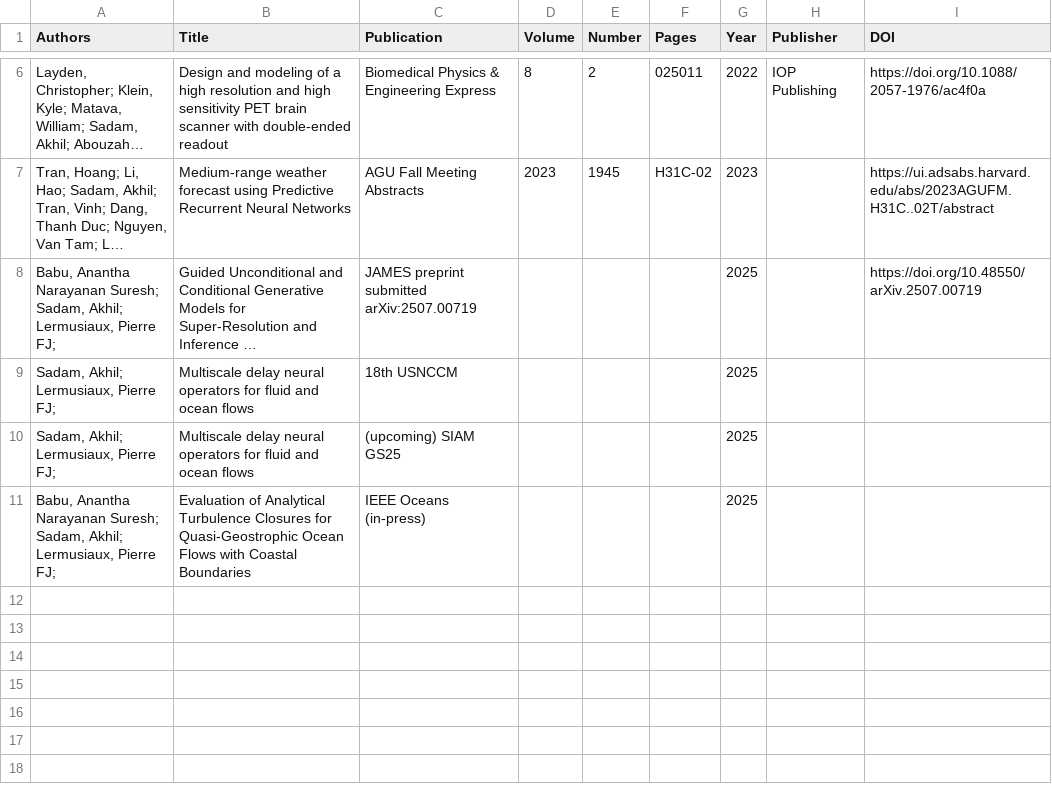
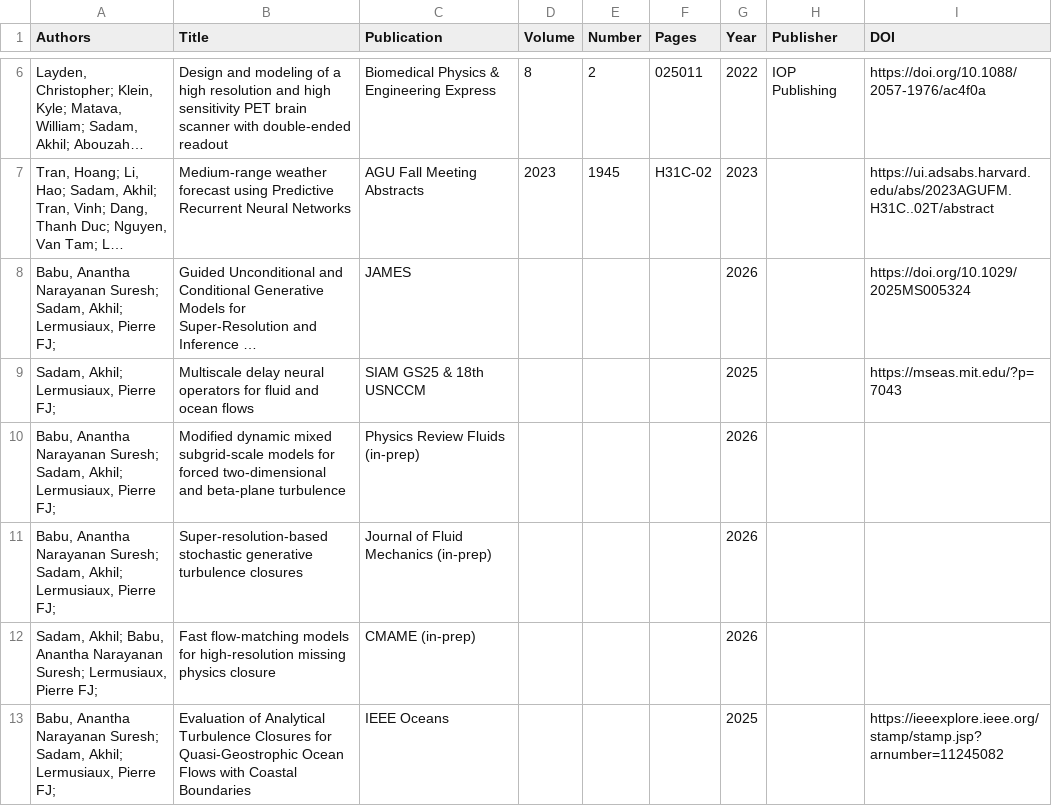
Before and after one commit to akhilsadam/akhilsadam.github.io, a CSV file: src/content/cv/data/citations.csv, drawn as a sheet; only a part is shown, gaps mark what is left out; long unchanged cells end in …; removed rows and columns are numbered as before the commit, all else as after; the diff names each change by its address in the sheet, - before the commit and + after, or states it on an @@ line.

```diff
--- a/src/content/cv/data/citations.csv
+++ b/src/content/cv/data/citations.csv
-C8 (Publication): JAMES preprint submitted arXiv:2507.00719
+C8 (Publication): JAMES
-G8 (Year): 2025
+G8 (Year): 2026
-I8 (DOI): https://doi.org/10.48550/arXiv.2507.00719
+I8 (DOI): https://doi.org/10.1029/2025MS005324
-C9 (Publication): 18th USNCCM
+C9 (Publication): SIAM GS25 & 18th USNCCM
-I9 (DOI): (empty)
+I9 (DOI): https://mseas.mit.edu/?p=7043
-row 10: Sadam, Akhil; Lermusiaux, Pierre FJ; | Multiscale delay neural operators for fluid and ocean flows | (upcoming) SIAM GS25 |  |  |  | 2025
+row 10: Babu, Anantha Narayanan Suresh; Sadam, Akhil; Lermusiaux, Pierre FJ; | Modified dynamic mixed subgrid-scale models for forced two-dimensional and beta-plane turbulence | Physics Review Fluids (in-prep) |  |  |  | 2026
+row 11: Babu, Anantha Narayanan Suresh; Sadam, Akhil; Lermusiaux, Pierre FJ; | Super-resolution-based stochastic generative turbulence closures | Journal of Fluid Mechanics (in-prep) |  |  |  | 2026
+row 12: Sadam, Akhil; Babu, Anantha Narayanan Suresh; Lermusiaux, Pierre FJ; | Fast flow-matching models for high-resolution missing physics closure | CMAME (in-prep) |  |  |  | 2026
-C13 (Publication): IEEE Oceans (in-press)
+C13 (Publication): IEEE Oceans
-I13 (DOI): (empty)
+I13 (DOI): https://ieeexplore.ieee.org/stamp/stamp.jsp?arnumber=11245082
```
Also changed, not shown: src/content/cv/data/skills.csv, 18 other files.
